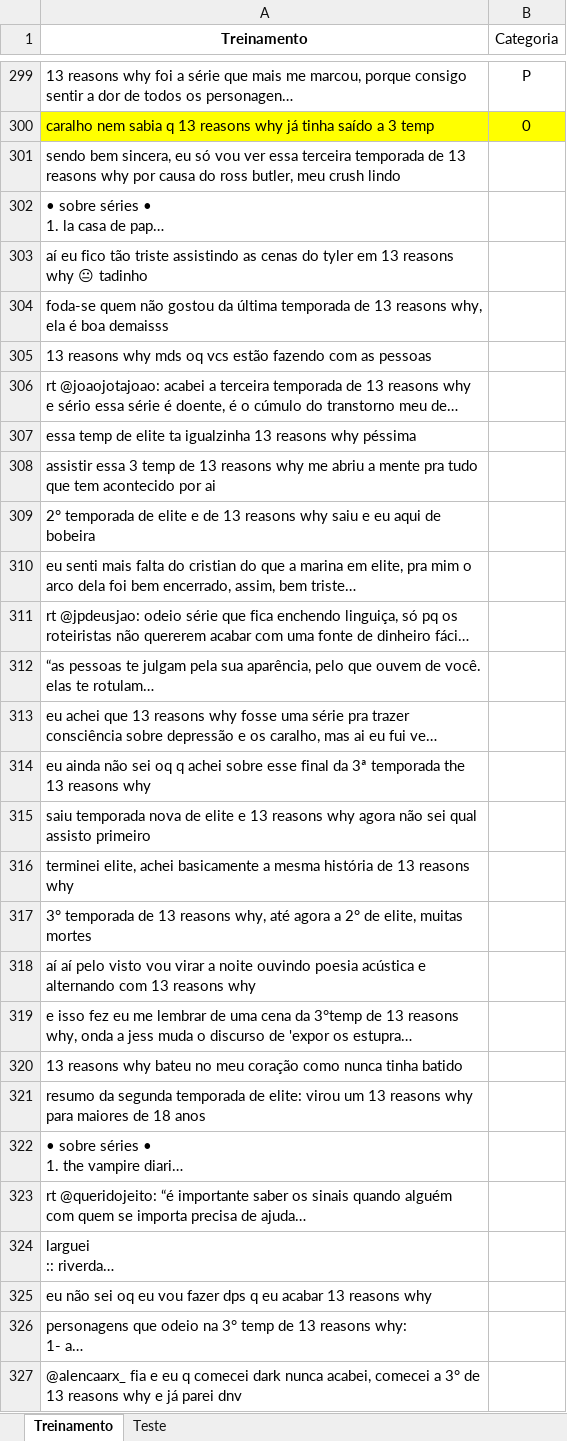
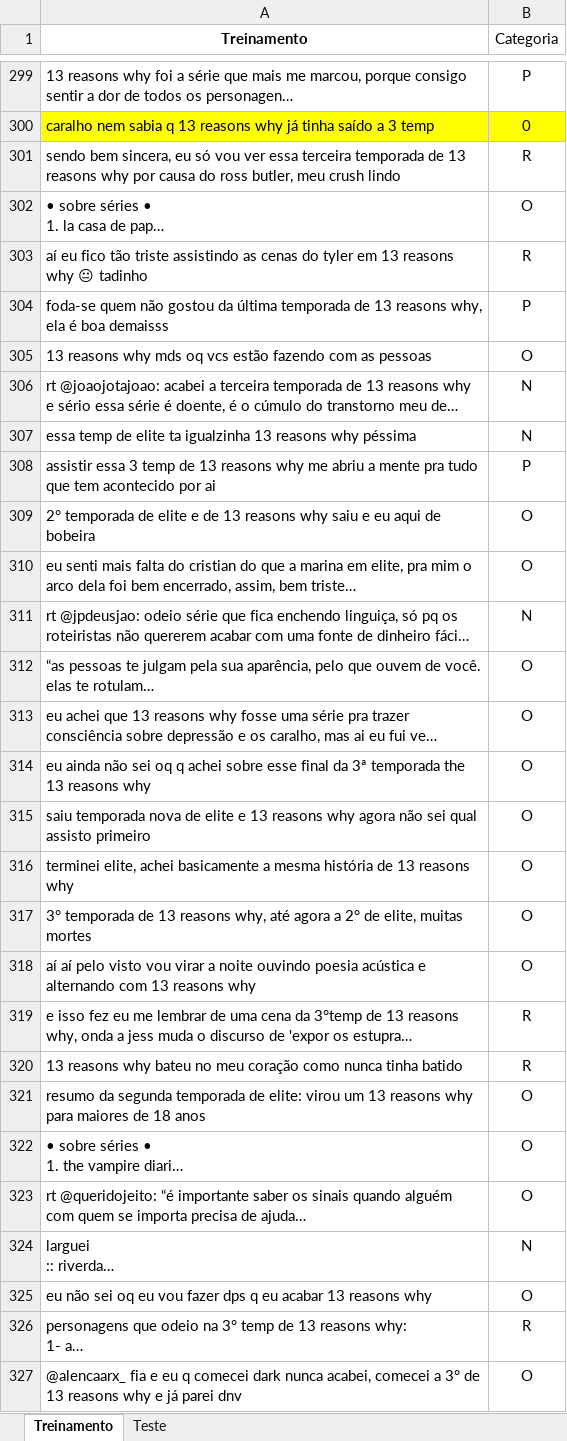
Before and after one commit to sophiaks/Naive-Bayes-Classifier, an Excel workbook: 13 Reasons Why novo.xlsx, sheet Treinamento, drawn as a sheet; only a part is shown, gaps mark what is left out; long unchanged cells end in …; values as stored, in another font and other column widths than the file's, no borders; the diff covers the shown part only; the diff names each change by its address in the sheet, - before the commit and + after, or states it on an @@ line.

Commit message:
classificação completa

```diff
--- a/13 Reasons Why novo.xlsx (sheet Treinamento)
+++ b/13 Reasons Why novo.xlsx (sheet Treinamento)
-B301 (Categoria): (empty)
+B301 (Categoria): R
-B302 (Categoria): (empty)
+B302 (Categoria): O
-B303 (Categoria): (empty)
+B303 (Categoria): R
-B304 (Categoria): (empty)
+B304 (Categoria): P
-B305 (Categoria): (empty)
+B305 (Categoria): O
-B306:B307 (Categoria): (empty)
+B306:B307 (Categoria): N
-B308 (Categoria): (empty)
+B308 (Categoria): P
-B309:B310 (Categoria): (empty)
+B309:B310 (Categoria): O
-B311 (Categoria): (empty)
+B311 (Categoria): N
-B312:B318 (Categoria): (empty)
+B312:B318 (Categoria): O
-B319:B320 (Categoria): (empty)
+B319:B320 (Categoria): R
-B321:B323 (Categoria): (empty)
+B321:B323 (Categoria): O
-B324 (Categoria): (empty)
+B324 (Categoria): N
-B325 (Categoria): (empty)
+B325 (Categoria): O
-B326 (Categoria): (empty)
+B326 (Categoria): R
-B327 (Categoria): (empty)
+B327 (Categoria): O
```
Also changed, not shown: 274 edited cells elsewhere in this sheet.
